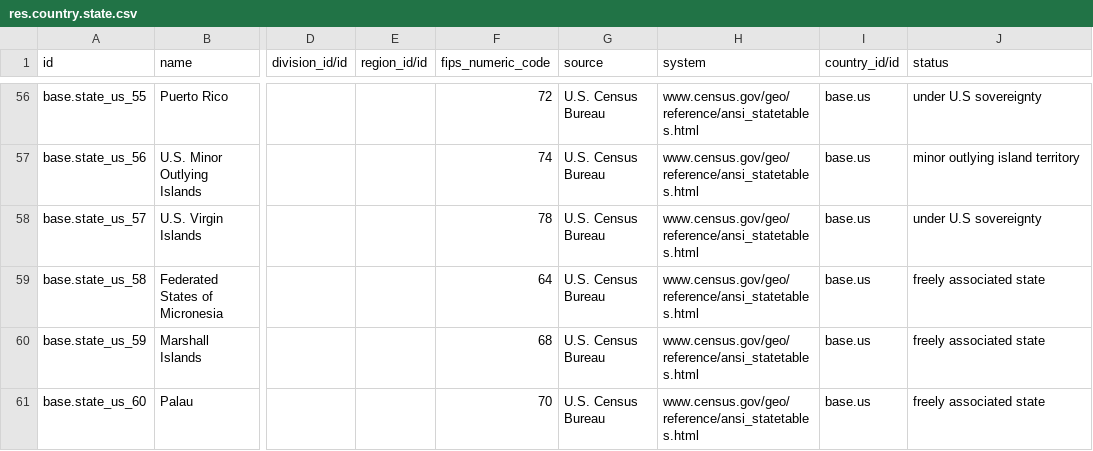
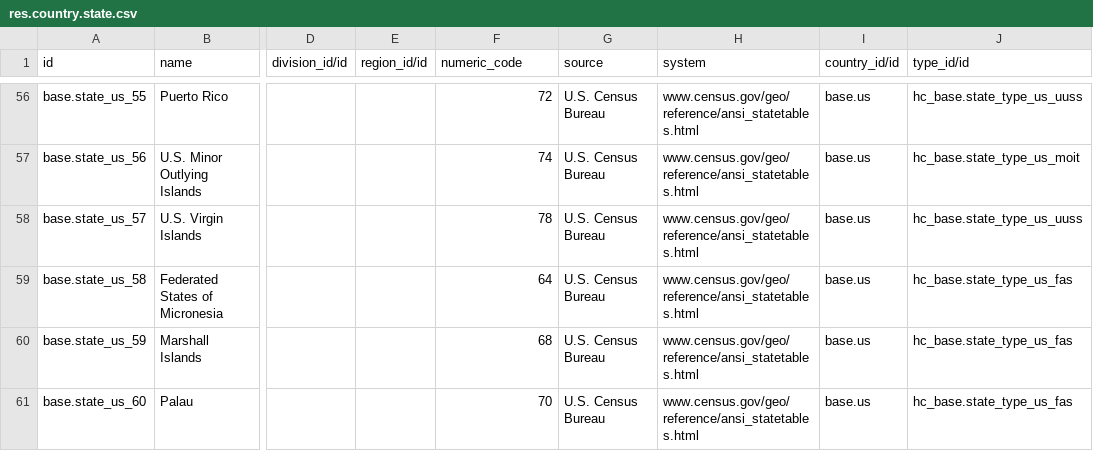
Before and after one commit to LiberTang0/odoo-fhir, a CSV file: addons/hc_base/data/l10n_us/res.country.state.csv, drawn as a sheet; only a part is shown, gaps mark what is left out; the diff covers the shown part only; the diff names each change by its address in the sheet, - before the commit and + after, or states it on an @@ line.

```diff
--- a/addons/hc_base/data/l10n_us/res.country.state.csv
+++ b/addons/hc_base/data/l10n_us/res.country.state.csv
-F1: fips_numeric_code
+F1: numeric_code
-J1: status
+J1: type_id/id
-J56 (type_id/id): under U.S sovereignty
+J56 (type_id/id): hc_base.state_type_us_uuss
-J57 (type_id/id): minor outlying island territory
+J57 (type_id/id): hc_base.state_type_us_moit
-J58 (type_id/id): under U.S sovereignty
+J58 (type_id/id): hc_base.state_type_us_uuss
-J59:J61 (type_id/id): freely associated state
+J59:J61 (type_id/id): hc_base.state_type_us_fas
```
Also changed, not shown: 61 edited cells elsewhere in this file, addons/hc_base/security/ir.model.access.csv, 7 other files.
